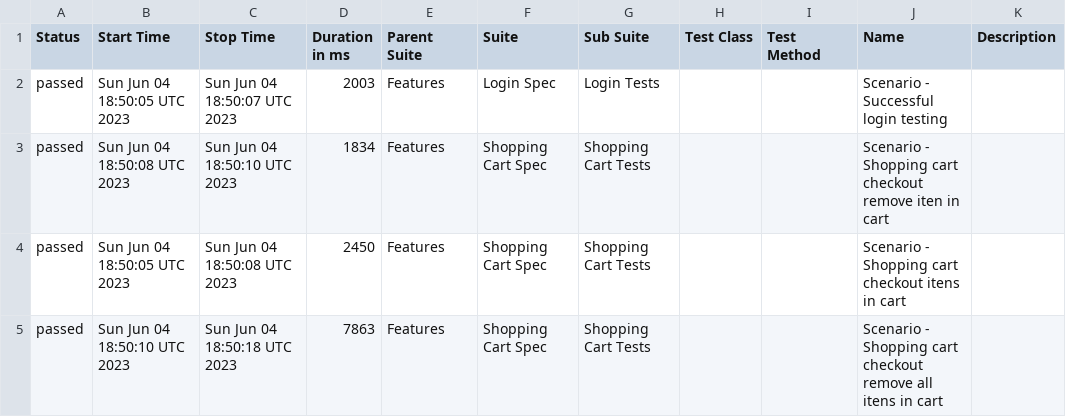
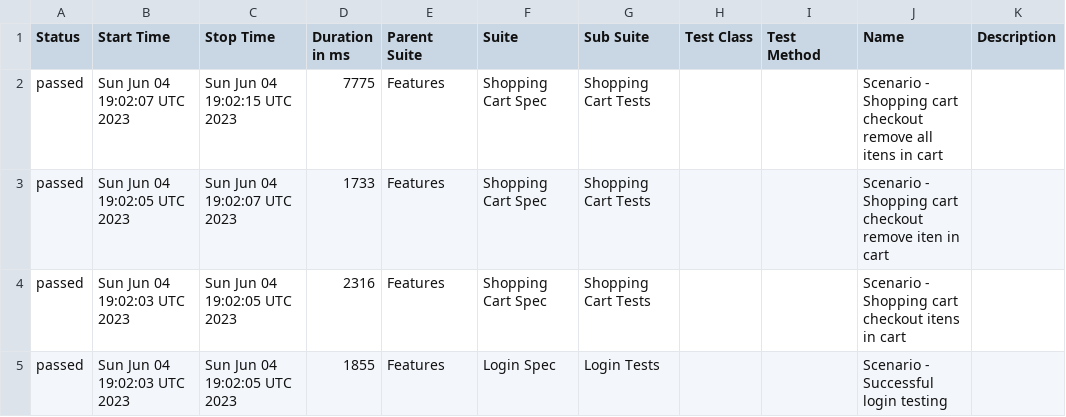
Before and after one commit to reinaldorossetti/robot_atdd_playwright_saucedemo, a CSV file: chromium/data/suites.csv, drawn as a sheet.

```diff
--- a/chromium/data/suites.csv
+++ b/chromium/data/suites.csv
@@ -1,5 +1,5 @@
 "Status","Start Time","Stop Time","Duration in ms","Parent Suite","Suite","Sub Suite","Test Class","Test Method","Name","Description"
-"passed","Sun Jun 04 18:50:05 UTC 2023","Sun Jun 04 18:50:07 UTC 2023","2003","Features","Login Spec","Login Tests","","","Scenario - Successful login testing",""
-"passed","Sun Jun 04 18:50:08 UTC 2023","Sun Jun 04 18:50:10 UTC 2023","1834","Features","Shopping Cart Spec","Shopping Cart Tests","","","Scenario - Shopping cart checkout remove iten in cart",""
-"passed","Sun Jun 04 18:50:05 UTC 2023","Sun Jun 04 18:50:08 UTC 2023","2450","Features","Shopping Cart Spec","Shopping Cart Tests","","","Scenario - Shopping cart checkout itens in cart",""
-"passed","Sun Jun 04 18:50:10 UTC 2023","Sun Jun 04 18:50:18 UTC 2023","7863","Features","Shopping Cart Spec","Shopping Cart Tests","","","Scenario - Shopping cart checkout remove all itens in cart",""
+"passed","Sun Jun 04 19:02:07 UTC 2023","Sun Jun 04 19:02:15 UTC 2023","7775","Features","Shopping Cart Spec","Shopping Cart Tests","","","Scenario - Shopping cart checkout remove all itens in cart",""
+"passed","Sun Jun 04 19:02:05 UTC 2023","Sun Jun 04 19:02:07 UTC 2023","1733","Features","Shopping Cart Spec","Shopping Cart Tests","","","Scenario - Shopping cart checkout remove iten in cart",""
+"passed","Sun Jun 04 19:02:03 UTC 2023","Sun Jun 04 19:02:05 UTC 2023","2316","Features","Shopping Cart Spec","Shopping Cart Tests","","","Scenario - Shopping cart checkout itens in cart",""
+"passed","Sun Jun 04 19:02:03 UTC 2023","Sun Jun 04 19:02:05 UTC 2023","1855","Features","Login Spec","Login Tests","","","Scenario - Successful login testing",""
```
Also changed, not shown: 25 other files.
